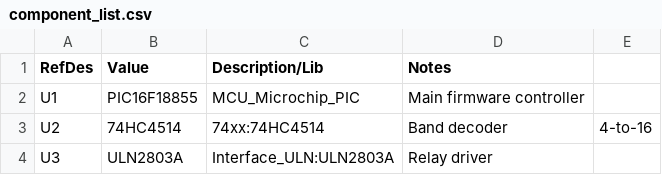
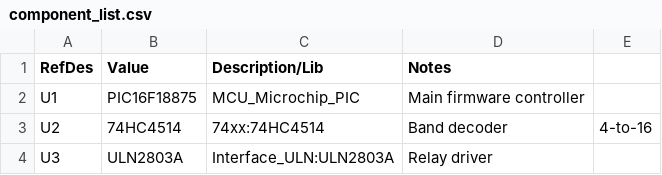
Before and after one commit to sjk7/PicAmpControl, a CSV file: docs/hardware/project_schematic_package/component_list.csv, drawn as a sheet; only a part is shown.

```diff
--- a/docs/hardware/project_schematic_package/component_list.csv
+++ b/docs/hardware/project_schematic_package/component_list.csv
@@ -1,3 +1,3 @@
 RefDes,Value,Description/Lib,Notes
-U1,PIC16F18855,MCU_Microchip_PIC,Main firmware controller
+U1,PIC16F18875,MCU_Microchip_PIC,Main firmware controller
 U2,74HC4514,74xx:74HC4514,Band decoder, 4-to-16
```
Also changed, not shown: 23 other files.
